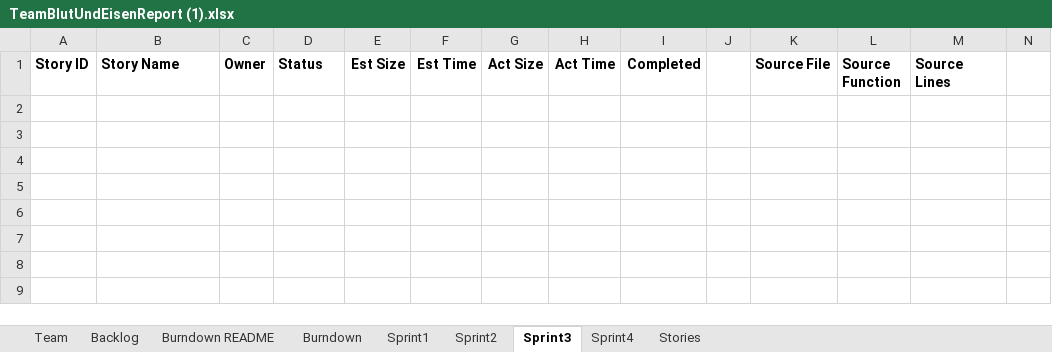
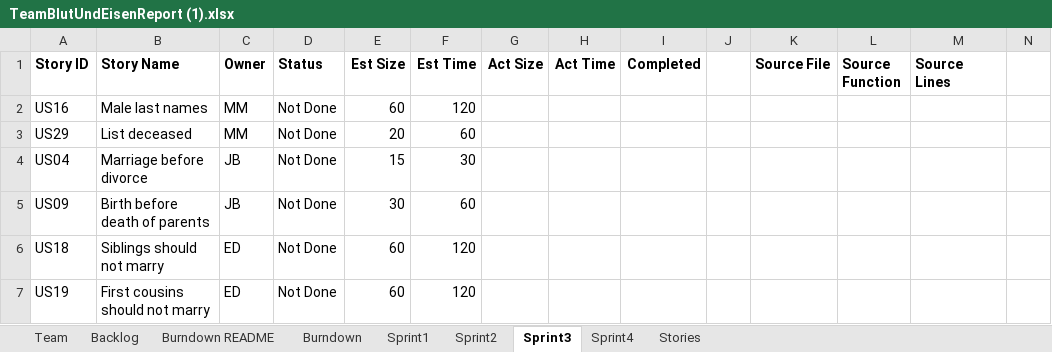
Before and after one commit to jbisnar/cs555, an Excel workbook: documentation/TeamBlutUndEisenReport (1).xlsx, sheet Sprint3, drawn as a sheet; only a part is shown; values as stored, in another font and other column widths than the file's, no borders; charts and pictures not drawn; rows hold the shown columns only; the diff names each change by its address in the sheet, - before the commit and + after, or states it on an @@ line.

```diff
--- a/documentation/TeamBlutUndEisenReport (1).xlsx (sheet Sprint3)
+++ b/documentation/TeamBlutUndEisenReport (1).xlsx (sheet Sprint3)
+row 2: US16 | Male last names | MM | Not Done | 60 | 120
+row 3: US29 | List deceased | MM | Not Done | 20 | 60
+row 4: US04 | Marriage before divorce | JB | Not Done | 15 | 30
+row 5: US09 | Birth before death of parents | JB | Not Done | 30 | 60
+row 6: US18 | Siblings should not marry | ED | Not Done | 60 | 120
+row 7: US19 | First cousins should not marry | ED | Not Done | 60 | 120
```
Also changed, not shown: sheet Sprint2, sheet Backlog, sheet Burndown, charts or pictures.
